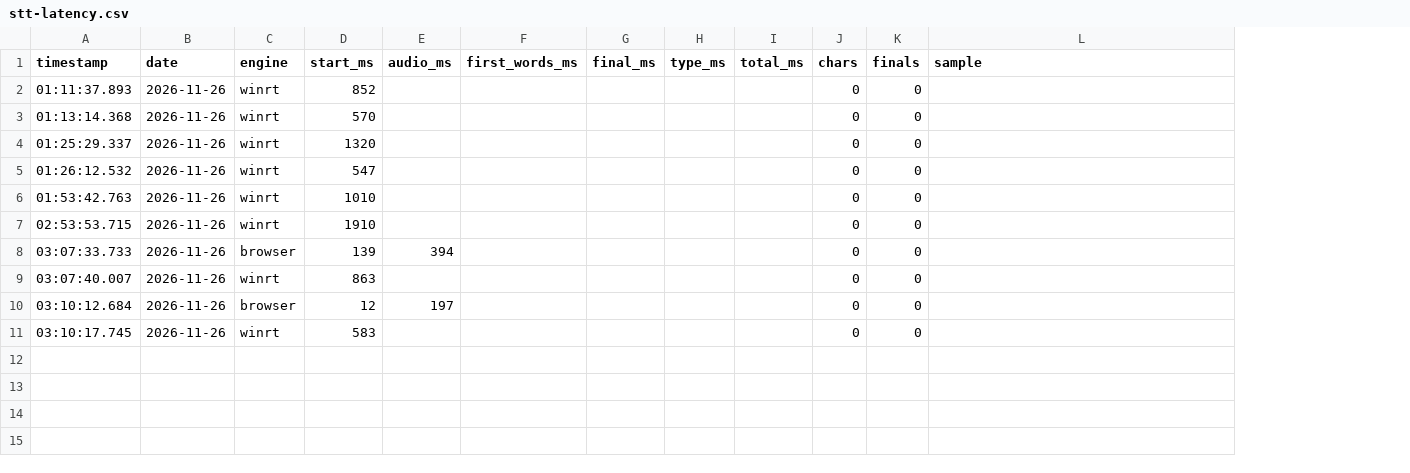
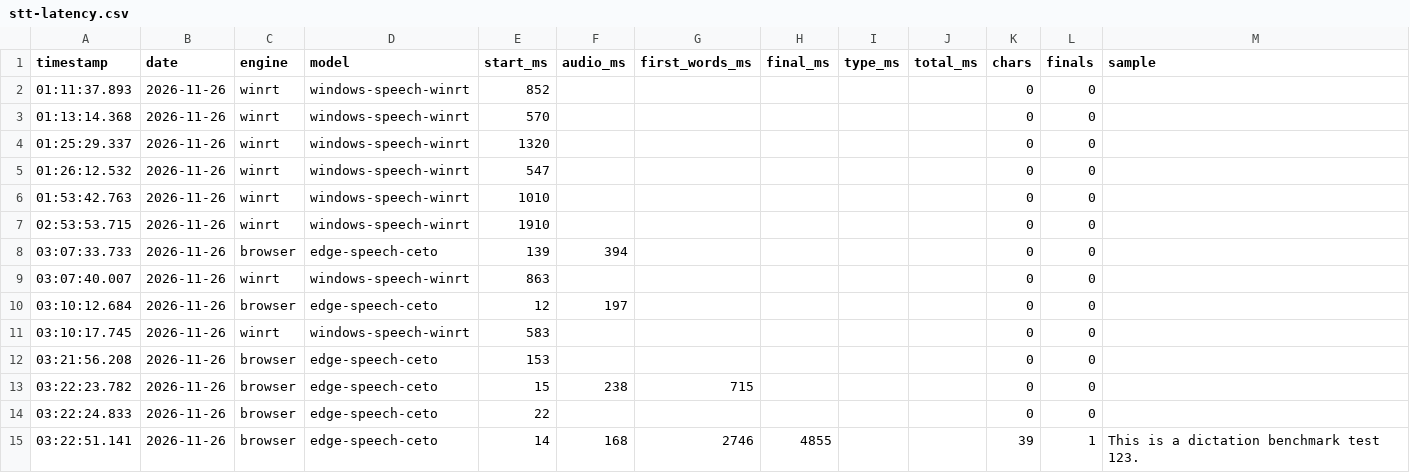
Before and after one commit to yassine808/windows-dynamic-island, a CSV file: benchmarks/stt-latency.csv, drawn as a sheet; the diff names each change by its address in the sheet, - before the commit and + after, or states it on an @@ line.

Commit message:
Fix WebView2 speech by disabling the Ceto service, record the transcription model per benchmark row

```diff
--- a/benchmarks/stt-latency.csv
+++ b/benchmarks/stt-latency.csv
+column D (model), rows 2-11: windows-speech-winrt | windows-speech-winrt | windows-speech-winrt | windows-speech-winrt | windows-speech-winrt | windows-speech-winrt | edge-speech-ceto | windows-speech-winrt | edge-speech-ceto | windows-speech-winrt
+row 12: 03:21:56.208 | 2026-11-26 | browser | edge-speech-ceto | 153 |  |  |  |  |  | 0 | 0
+row 13: 03:22:23.782 | 2026-11-26 | browser | edge-speech-ceto | 15 | 238 | 715 |  |  |  | 0 | 0
+row 14: 03:22:24.833 | 2026-11-26 | browser | edge-speech-ceto | 22 |  |  |  |  |  | 0 | 0
+row 15: 03:22:51.141 | 2026-11-26 | browser | edge-speech-ceto | 14 | 168 | 2746 | 4855 |  |  | 39 | 1 | This is a dictation benchmark test 123.
```
Also changed, not shown: 5 other files.
